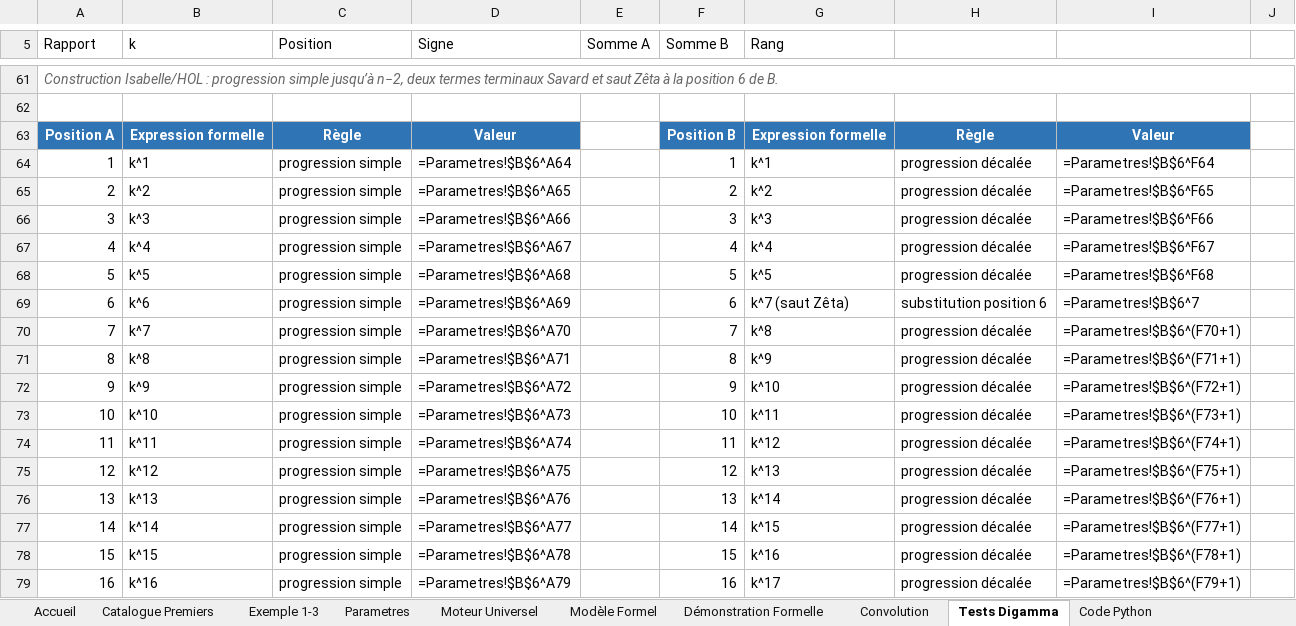
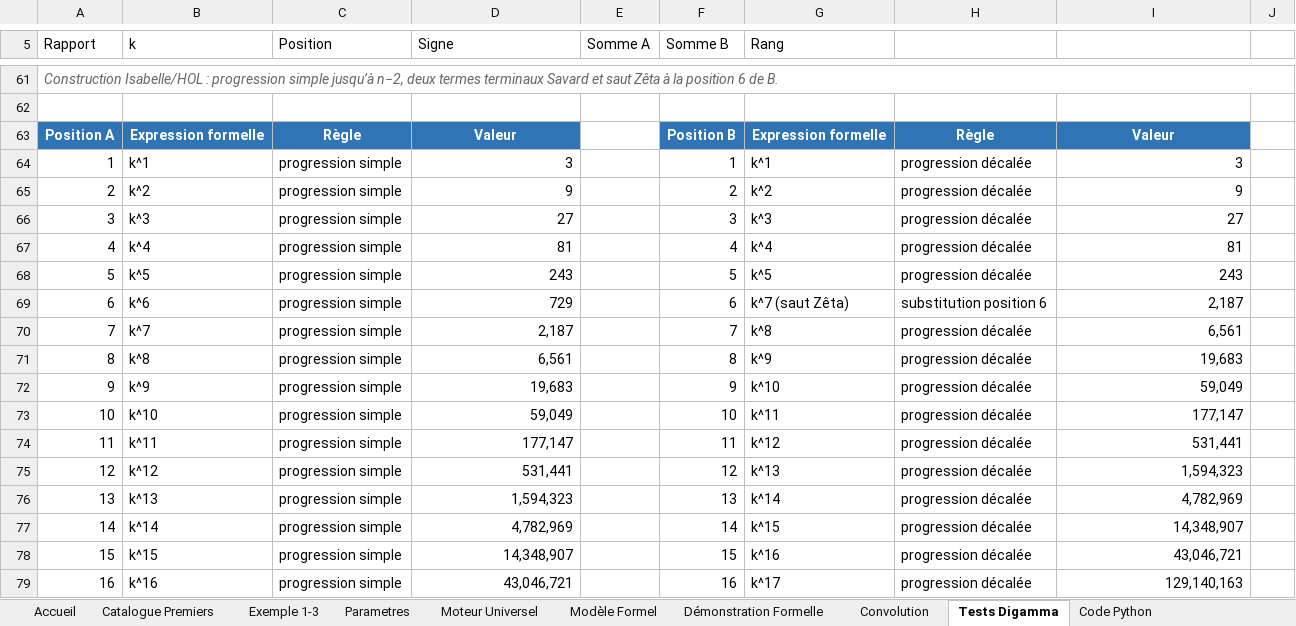
Before and after one commit to 2racinede4carreunivers-dev/agent-multiloop-Gabriel-local, an Excel workbook: systeme_convolutif_spectral_general_methode_reelle.xlsx, sheet Tests Digamma, drawn as a sheet; only a part is shown, gaps mark what is left out; values as stored, in another font and other column widths than the file's, no borders; formulas without a stored value are shown as written; table styles not drawn; the diff covers the shown part only; the diff names each change by its address in the sheet, - before the commit and + after, or states it on an @@ line.

```diff
--- a/systeme_convolutif_spectral_general_methode_reelle.xlsx (sheet Tests Digamma)
+++ b/systeme_convolutif_spectral_general_methode_reelle.xlsx (sheet Tests Digamma)
-D64 (Signe): =Parametres!$B$6^A64
+D64 (Signe): 3
-I64: =Parametres!$B$6^F64
+I64: 3
-D65 (Signe): =Parametres!$B$6^A65
+D65 (Signe): 9
-I65: =Parametres!$B$6^F65
+I65: 9
-D66 (Signe): =Parametres!$B$6^A66
+D66 (Signe): 27
-I66: =Parametres!$B$6^F66
+I66: 27
-D67 (Signe): =Parametres!$B$6^A67
+D67 (Signe): 81
-I67: =Parametres!$B$6^F67
+I67: 81
-D68 (Signe): =Parametres!$B$6^A68
+D68 (Signe): 243
-I68: =Parametres!$B$6^F68
+I68: 243
-D69 (Signe): =Parametres!$B$6^A69
+D69 (Signe): 729
-I69: =Parametres!$B$6^7
+I69: 2,187
-D70 (Signe): =Parametres!$B$6^A70
+D70 (Signe): 2,187
-I70: =Parametres!$B$6^(F70+1)
+I70: 6,561
-D71 (Signe): =Parametres!$B$6^A71
+D71 (Signe): 6,561
-I71: =Parametres!$B$6^(F71+1)
+I71: 19,683
-D72 (Signe): =Parametres!$B$6^A72
+D72 (Signe): 19,683
-I72: =Parametres!$B$6^(F72+1)
+I72: 59,049
-D73 (Signe): =Parametres!$B$6^A73
+D73 (Signe): 59,049
-I73: =Parametres!$B$6^(F73+1)
+I73: 177,147
-D74 (Signe): =Parametres!$B$6^A74
+D74 (Signe): 177,147
-I74: =Parametres!$B$6^(F74+1)
+I74: 531,441
-D75 (Signe): =Parametres!$B$6^A75
+D75 (Signe): 531,441
-I75: =Parametres!$B$6^(F75+1)
+I75: 1,594,323
-D76 (Signe): =Parametres!$B$6^A76
+D76 (Signe): 1,594,323
-I76: =Parametres!$B$6^(F76+1)
+I76: 4,782,969
-D77 (Signe): =Parametres!$B$6^A77
+D77 (Signe): 4,782,969
-I77: =Parametres!$B$6^(F77+1)
+I77: 14,348,907
-D78 (Signe): =Parametres!$B$6^A78
+D78 (Signe): 14,348,907
-I78: =Parametres!$B$6^(F78+1)
+I78: 43,046,721
-D79 (Signe): =Parametres!$B$6^A79
+D79 (Signe): 43,046,721
-I79: =Parametres!$B$6^(F79+1)
+I79: 129,140,163
```
Also changed, not shown: 31 added rows, 6 removed rows and 58 edited cells elsewhere in this sheet, sheet Reconstruction Universelle, sheet Modèle Formel, sheet Démonstration Formelle, sheet Moteur Universel, sheet Parametres, sheet Exemple 1-3, 7 other files.
